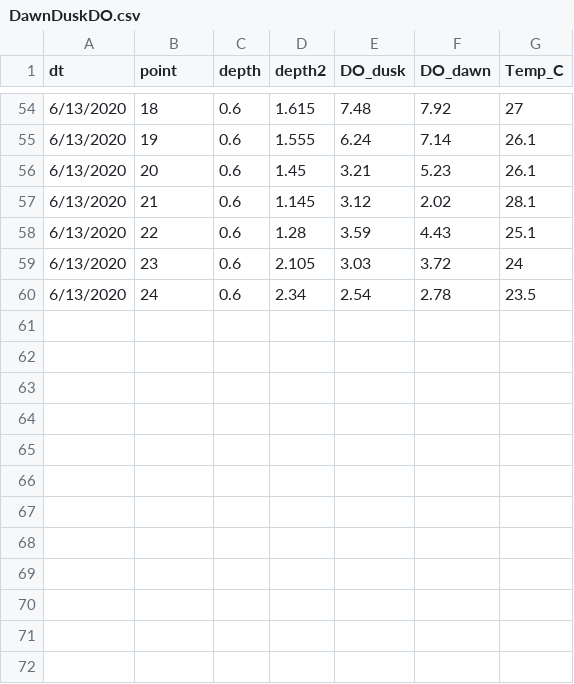
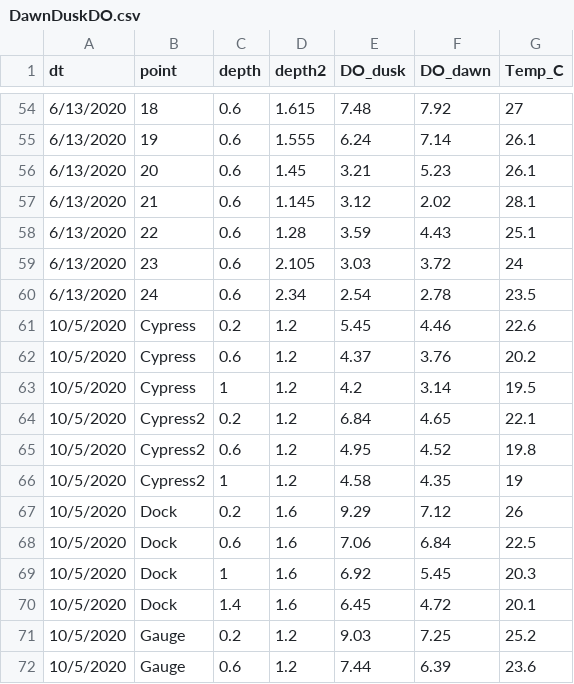
Before and after one commit to mcolvin/Bluff-Lake-Project, a CSV file: _analysis/DO-Sampling/_dat/Data/DawnDuskDO.csv, drawn as a sheet; only a part is shown, gaps mark what is left out; the diff names each change by its address in the sheet, - before the commit and + after, or states it on an @@ line.

Commit message:
cleaning repo
added new dawn/duck DO measurements
removel old DO model files

```diff
--- a/_analysis/DO-Sampling/_dat/Data/DawnDuskDO.csv
+++ b/_analysis/DO-Sampling/_dat/Data/DawnDuskDO.csv
+row 61: 10/5/2020 | Cypress | 0.2 | 1.2 | 5.45 | 4.46 | 22.6
+row 62: 10/5/2020 | Cypress | 0.6 | 1.2 | 4.37 | 3.76 | 20.2
+row 63: 10/5/2020 | Cypress | 1 | 1.2 | 4.2 | 3.14 | 19.5
+row 64: 10/5/2020 | Cypress2 | 0.2 | 1.2 | 6.84 | 4.65 | 22.1
+row 65: 10/5/2020 | Cypress2 | 0.6 | 1.2 | 4.95 | 4.52 | 19.8
+row 66: 10/5/2020 | Cypress2 | 1 | 1.2 | 4.58 | 4.35 | 19
+row 67: 10/5/2020 | Dock | 0.2 | 1.6 | 9.29 | 7.12 | 26
+row 68: 10/5/2020 | Dock | 0.6 | 1.6 | 7.06 | 6.84 | 22.5
+row 69: 10/5/2020 | Dock | 1 | 1.6 | 6.92 | 5.45 | 20.3
+row 70: 10/5/2020 | Dock | 1.4 | 1.6 | 6.45 | 4.72 | 20.1
+row 71: 10/5/2020 | Gauge | 0.2 | 1.2 | 9.03 | 7.25 | 25.2
+row 72: 10/5/2020 | Gauge | 0.6 | 1.2 | 7.44 | 6.39 | 23.6
```
Also changed, not shown: 4 other files.
